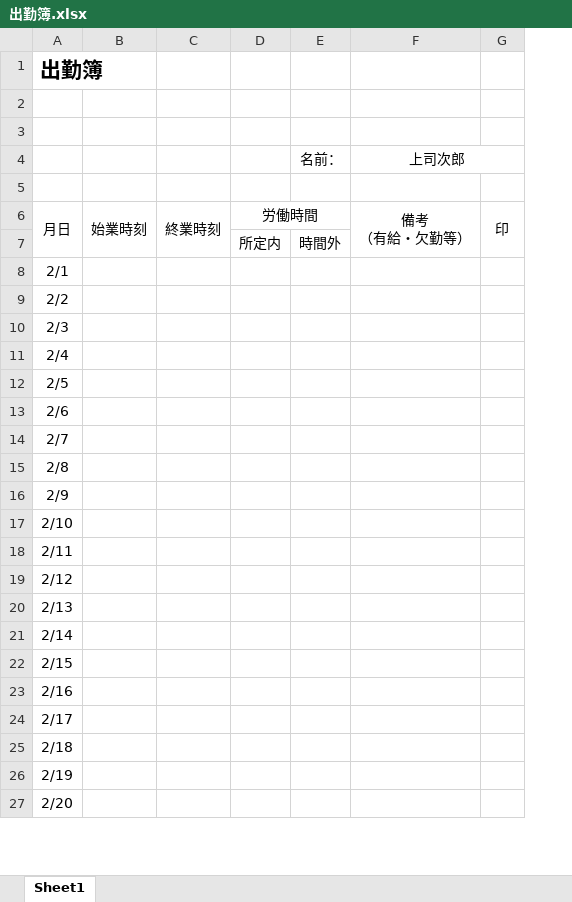
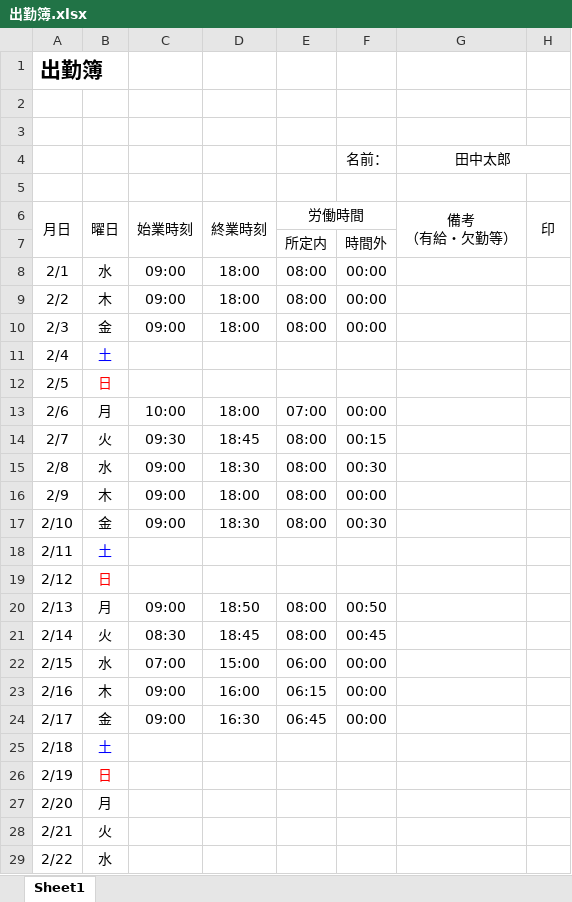
Before and after one commit to yokoyamaryu1218/AttendanceManagement, an Excel workbook: public/出勤簿.xlsx, sheet Sheet1, drawn as a sheet; only a part is shown; values as stored, in another font and other column widths than the file's, no borders; removed rows and columns are numbered as before the commit, all else as after; the diff covers the shown part only; the diff names each change by its address in the sheet, - before the commit and + after, or states it on an @@ line.

```diff
--- a/public/出勤簿.xlsx (sheet Sheet1)
+++ b/public/出勤簿.xlsx (sheet Sheet1)
-column B, row 6: 始業時刻
-column C, row 6: 終業時刻
-column D, rows 6-7: 労働時間 | 所定内
+column B, rows 6-27: 曜日 |  | 水 | 木 | 金 | 土 | 日 | 月 | 火 | 水 | 木 | 金 | 土 | 日 | 月 | 火 | 水 | 木 | 金 | 土 | 日 | 月
+column C, rows 6-24: 始業時刻 |  | 09:00 | 09:00 | 09:00 |  |  | 10:00 | 09:30 | 09:00 | 09:00 | 09:00 |  |  | 09:00 | 08:30 | 07:00 | 09:00 | 09:00
+column D, rows 6-24: 終業時刻 |  | 18:00 | 18:00 | 18:00 |  |  | 18:00 | 18:45 | 18:30 | 18:00 | 18:30 |  |  | 18:50 | 18:45 | 15:00 | 16:00 | 16:30
+column E, rows 6-24: 労働時間 | 所定内 | 08:00 | 08:00 | 08:00 |  |  | 07:00 | 08:00 | 08:00 | 08:00 | 08:00 |  |  | 08:00 | 08:00 | 06:00 | 06:15 | 06:45
-G4: 上司次郎
+G4: 田中太郎
-F8:F10: (empty)
+F8:F10: 00:00
-F13: (empty)
+F13: 00:00
-F14: (empty)
+F14: 00:15
-F15: (empty)
+F15: 00:30
-F16: (empty)
+F16: 00:00
-F17: (empty)
+F17: 00:30
-F20: (empty)
+F20: 00:50
-F21: (empty)
+F21: 00:45
-F22:F24: (empty)
+F22:F24: 00:00
+row 28: 2/21 | 火
+row 29: 2/22 | 水
```
Also changed, not shown: 6 added rows, 8 removed rows and 1 edited cell elsewhere in this sheet, temp/tmp1.xlsx, temp/tmp2.xlsx, 21 other files.
